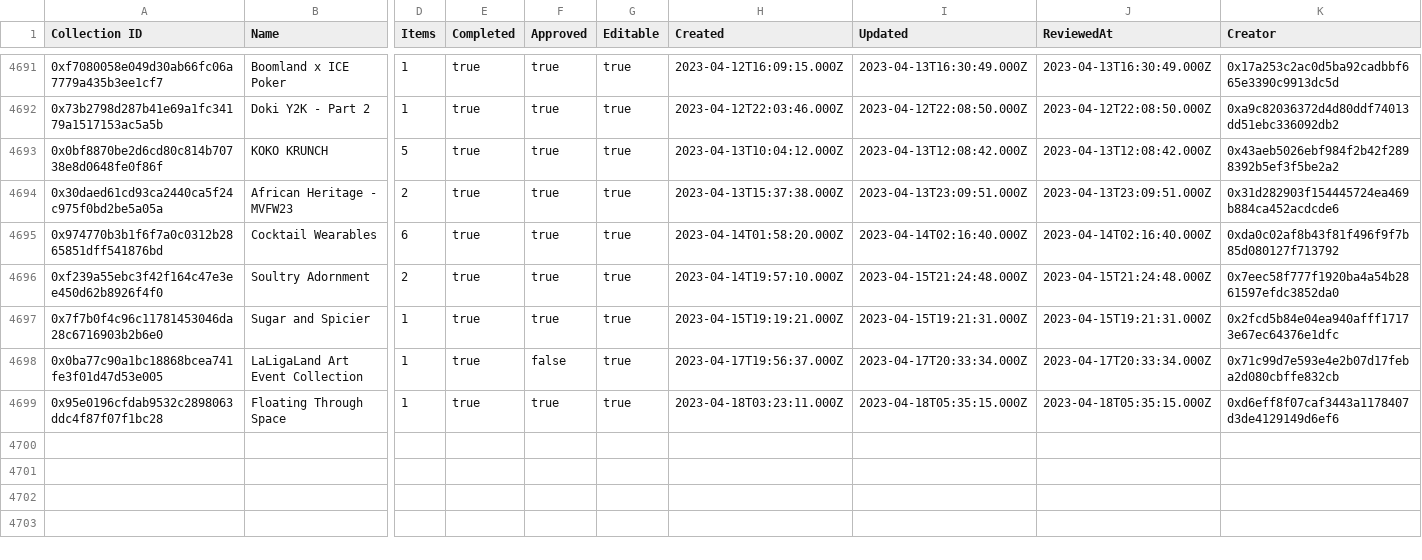
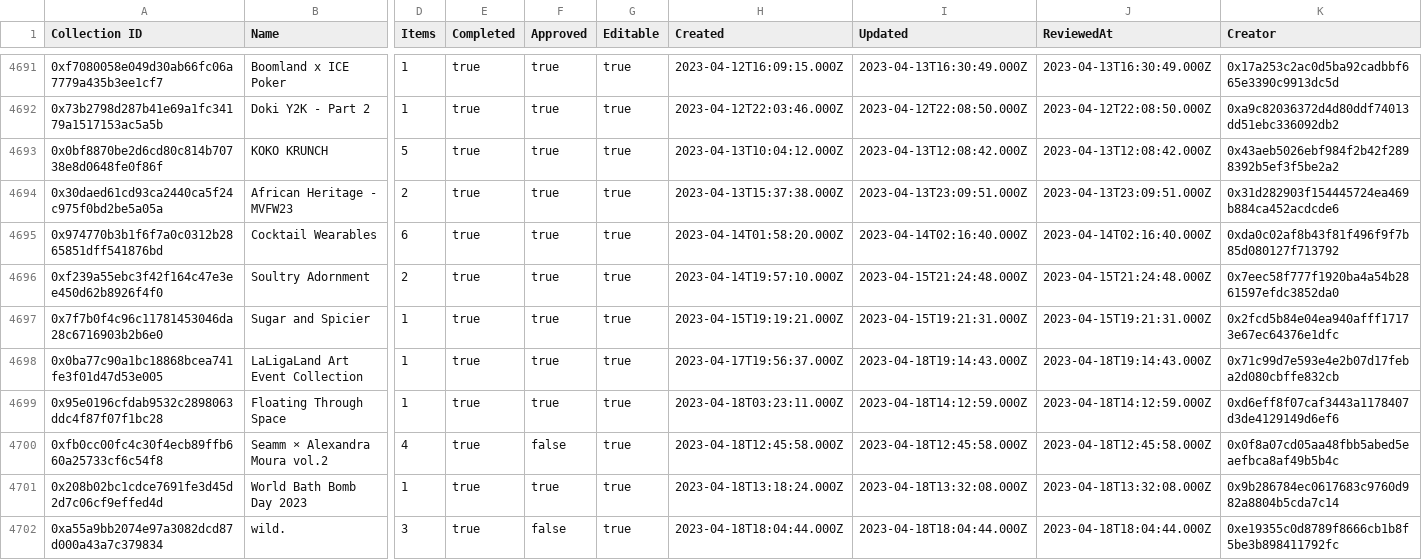
Before and after one commit to 1emu/transparency, a CSV file: collections.csv, drawn as a sheet; only a part is shown, gaps mark what is left out; rows hold the shown columns only; the diff covers the shown part only; the diff names each change by its address in the sheet, - before the commit and + after, or states it on an @@ line.

```diff
--- a/collections.csv
+++ b/collections.csv
-F4698 (Approved): false
+F4698 (Approved): true
-I4698 (Updated): 2023-04-17T20:33:34.000Z
+I4698 (Updated): 2023-04-18T19:14:43.000Z
-J4698 (ReviewedAt): 2023-04-17T20:33:34.000Z
+J4698 (ReviewedAt): 2023-04-18T19:14:43.000Z
-I4699 (Updated): 2023-04-18T05:35:15.000Z
+I4699 (Updated): 2023-04-18T14:12:59.000Z
-J4699 (ReviewedAt): 2023-04-18T05:35:15.000Z
+J4699 (ReviewedAt): 2023-04-18T14:12:59.000Z
+row 4700: 0xfb0cc00fc4c30f4ecb89ffb660a25733cf6c54f8 | Seamm × Alexandra Moura vol.2 | 4 | true | false | true | 2023-04-18T12:45:58.000Z | 2023-04-18T12:45:58.000Z | 2023-04-18T12:45:58.000Z | 0x0f8a07cd05aa48fbb5abed5eaefbca8af49b5b4c
+row 4701: 0x208b02bc1cdce7691fe3d45d2d7c06cf9effed4d | World Bath Bomb Day 2023 | 1 | true | true | true | 2023-04-18T13:18:24.000Z | 2023-04-18T13:32:08.000Z | 2023-04-18T13:32:08.000Z | 0x9b286784ec0617683c9760d982a8804b5cda7c14
+row 4702: 0xa55a9bb2074e97a3082dcd87d000a43a7c379834 | wild. | 3 | true | false | true | 2023-04-18T18:04:44.000Z | 2023-04-18T18:04:44.000Z | 2023-04-18T18:04:44.000Z | 0xe19355c0d8789f8666cb1b8f5be3b898411792fc
```
Also changed, not shown: 4 added rows and 6 edited cells elsewhere in this file, balances.csv, grants.csv, 16 other files.
